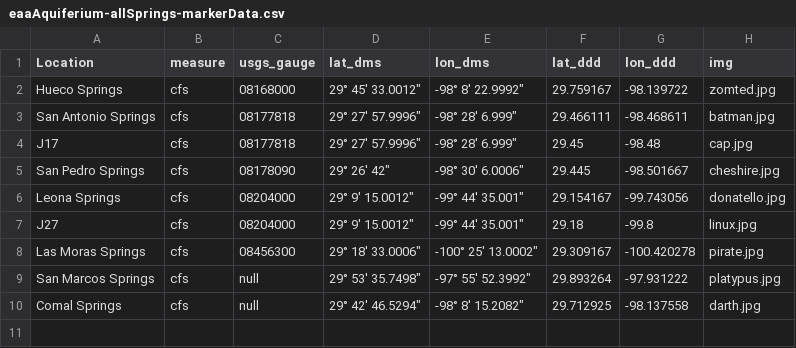
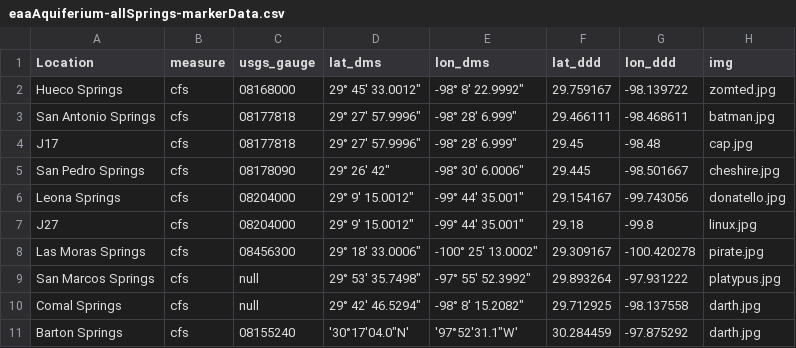
Before and after one commit to encompasslabs/encompass-aquiferium, a CSV file: app/data/eaaAquiferium-allSprings-markerData.csv, drawn as a sheet; the diff names each change by its address in the sheet, - before the commit and + after, or states it on an @@ line.

Commit message:
Created working directive of aquifer gauge data for springs and wells combined. Also started breaking apart into seperate for springs vs wells. Will add a recharge directive last after additional housekeeping. There is an issuein the build with the initial Explore view when deployed. Also still not properly rendering the data slides without refresh despite directive being correct now. Investigate further.

```diff
--- a/app/data/eaaAquiferium-allSprings-markerData.csv
+++ b/app/data/eaaAquiferium-allSprings-markerData.csv
+row 11: Barton Springs | cfs | 08155240 | '30°17'04.0"N' | '97°52'31.1"W' | 30.284459 | -97.875292 | darth.jpg
```
Also changed, not shown: dist/data/eaaAquiferium-allSprings-markerData.csv, 43 other files.
